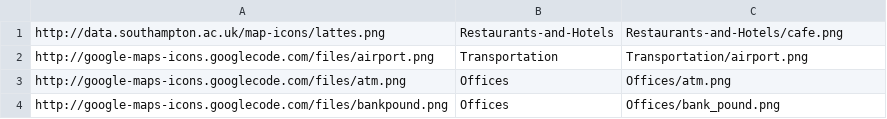
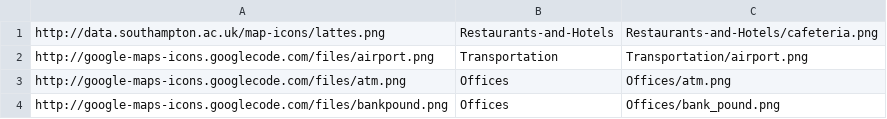
Before and after one commit to crwilliams/opendatamap, a CSV file: www/htdocs/catlist.csv, drawn as a sheet; only a part is shown.

Commit message:
Updated catlist.
git-svn-id: svn://svn.forge.ecs.soton.ac.uk/projects/opendatamap@199 74a4a7be-f69d-0410-a7fa-b81c2d4ed421

```diff
--- a/www/htdocs/catlist.csv
+++ b/www/htdocs/catlist.csv
@@ -1,2 +1,2 @@
-http://data.southampton.ac.uk/map-icons/lattes.png,Restaurants-and-Hotels,Restaurants-and-Hotels/cafe.png
+http://data.southampton.ac.uk/map-icons/lattes.png,Restaurants-and-Hotels,Restaurants-and-Hotels/cafeteria.png
 http://google-maps-icons.googlecode.com/files/airport.png,Transportation,Transportation/airport.png
```
